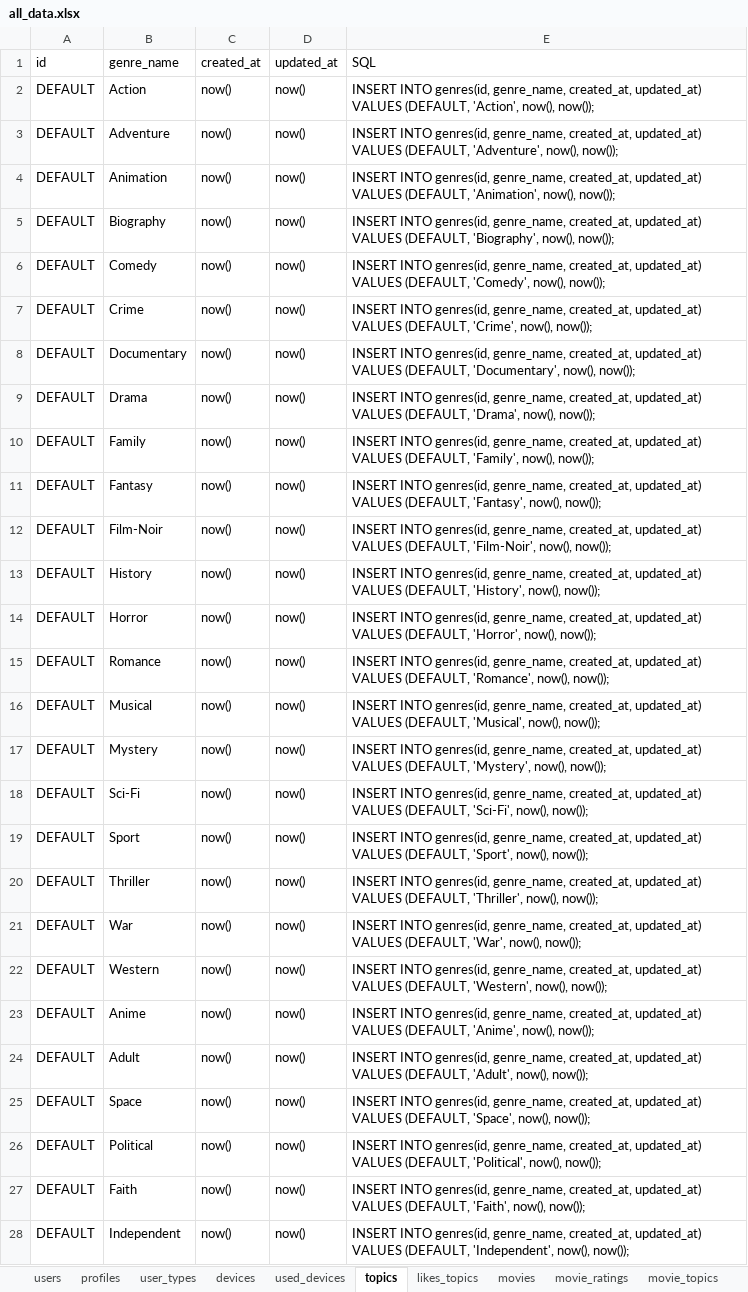
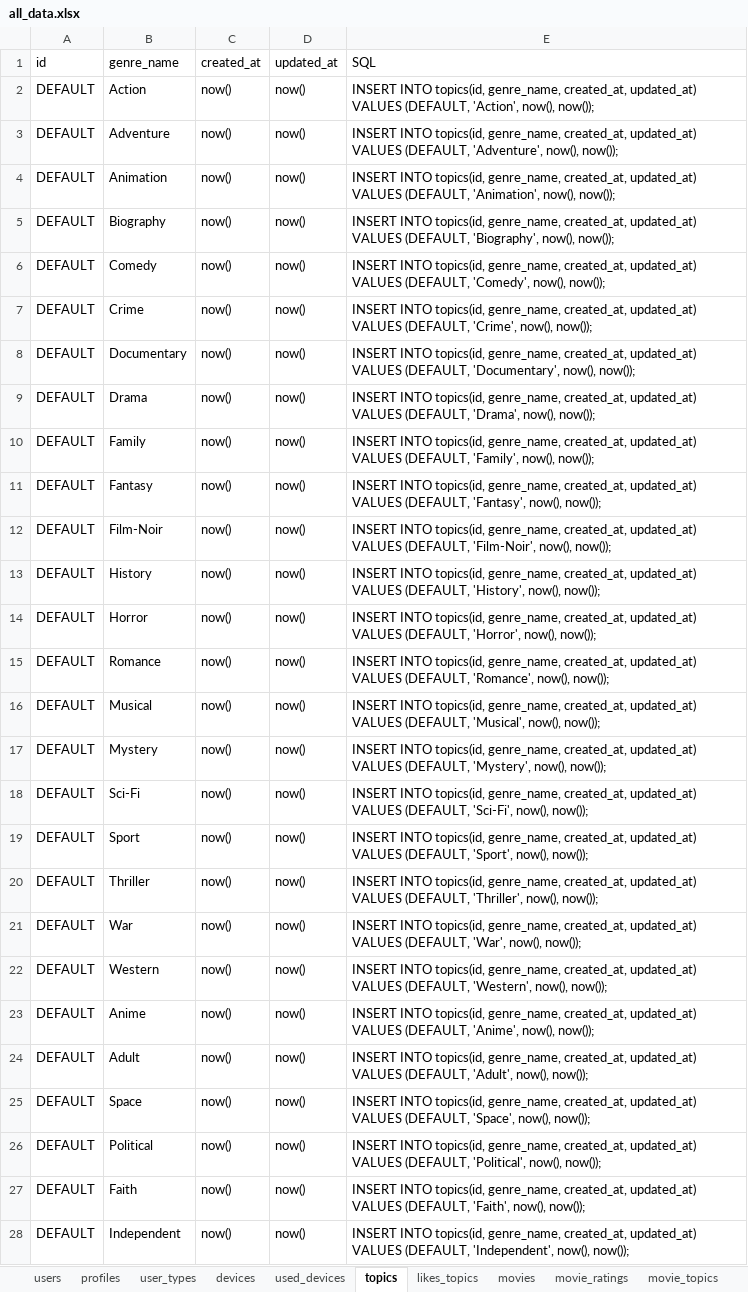
Before and after one commit to CodedFox/Movie_Recommender, an Excel workbook: all_data.xlsx, sheet topics, drawn as a sheet; only a part is shown; values as stored, in another font and other column widths than the file's, no borders; the diff covers the shown part only; the diff names each change by its address in the sheet, - before the commit and + after, or states it on an @@ line.

```diff
--- a/all_data.xlsx (sheet topics)
+++ b/all_data.xlsx (sheet topics)
-E2 (SQL): INSERT INTO genres(id, genre_name, created_at,…
+E2 (SQL): INSERT INTO topics(id, genre_name, created_at,…
-E3 (SQL): INSERT INTO genres(id, genre_name, created_at,…
+E3 (SQL): INSERT INTO topics(id, genre_name, created_at,…
-E4 (SQL): INSERT INTO genres(id, genre_name, created_at,…
+E4 (SQL): INSERT INTO topics(id, genre_name, created_at,…
-E5 (SQL): INSERT INTO genres(id, genre_name, created_at,…
+E5 (SQL): INSERT INTO topics(id, genre_name, created_at,…
-E6 (SQL): INSERT INTO genres(id, genre_name, created_at,…
+E6 (SQL): INSERT INTO topics(id, genre_name, created_at,…
-E7 (SQL): INSERT INTO genres(id, genre_name, created_at,…
+E7 (SQL): INSERT INTO topics(id, genre_name, created_at,…
-E8 (SQL): INSERT INTO genres(id, genre_name, created_at,…
+E8 (SQL): INSERT INTO topics(id, genre_name, created_at,…
-E9 (SQL): INSERT INTO genres(id, genre_name, created_at,…
+E9 (SQL): INSERT INTO topics(id, genre_name, created_at,…
-E10 (SQL): INSERT INTO genres(id, genre_name, created_at,…
+E10 (SQL): INSERT INTO topics(id, genre_name, created_at,…
-E11 (SQL): INSERT INTO genres(id, genre_name, created_at,…
+E11 (SQL): INSERT INTO topics(id, genre_name, created_at,…
-E12 (SQL): INSERT INTO genres(id, genre_name, created_at,…
+E12 (SQL): INSERT INTO topics(id, genre_name, created_at,…
-E13 (SQL): INSERT INTO genres(id, genre_name, created_at,…
+E13 (SQL): INSERT INTO topics(id, genre_name, created_at,…
-E14 (SQL): INSERT INTO genres(id, genre_name, created_at,…
+E14 (SQL): INSERT INTO topics(id, genre_name, created_at,…
-E15 (SQL): INSERT INTO genres(id, genre_name, created_at,…
+E15 (SQL): INSERT INTO topics(id, genre_name, created_at,…
-E16 (SQL): INSERT INTO genres(id, genre_name, created_at,…
+E16 (SQL): INSERT INTO topics(id, genre_name, created_at,…
-E17 (SQL): INSERT INTO genres(id, genre_name, created_at,…
+E17 (SQL): INSERT INTO topics(id, genre_name, created_at,…
-E18 (SQL): INSERT INTO genres(id, genre_name, created_at,…
+E18 (SQL): INSERT INTO topics(id, genre_name, created_at,…
-E19 (SQL): INSERT INTO genres(id, genre_name, created_at,…
+E19 (SQL): INSERT INTO topics(id, genre_name, created_at,…
-E20 (SQL): INSERT INTO genres(id, genre_name, created_at,…
+E20 (SQL): INSERT INTO topics(id, genre_name, created_at,…
-E21 (SQL): INSERT INTO genres(id, genre_name, created_at,…
+E21 (SQL): INSERT INTO topics(id, genre_name, created_at,…
-E22 (SQL): INSERT INTO genres(id, genre_name, created_at,…
+E22 (SQL): INSERT INTO topics(id, genre_name, created_at,…
-E23 (SQL): INSERT INTO genres(id, genre_name, created_at,…
+E23 (SQL): INSERT INTO topics(id, genre_name, created_at,…
-E24 (SQL): INSERT INTO genres(id, genre_name, created_at,…
+E24 (SQL): INSERT INTO topics(id, genre_name, created_at,…
-E25 (SQL): INSERT INTO genres(id, genre_name, created_at,…
+E25 (SQL): INSERT INTO topics(id, genre_name, created_at,…
-E26 (SQL): INSERT INTO genres(id, genre_name, created_at,…
+E26 (SQL): INSERT INTO topics(id, genre_name, created_at,…
-E27 (SQL): INSERT INTO genres(id, genre_name, created_at,…
+E27 (SQL): INSERT INTO topics(id, genre_name, created_at,…
-E28 (SQL): INSERT INTO genres(id, genre_name, created_at,…
+E28 (SQL): INSERT INTO topics(id, genre_name, created_at,…
```
Also changed, not shown: 2 edited cells elsewhere in this sheet, sheet movie_topics, sheet likes_topics, sheet movies, sheet profiles, sheet casting_types, 1 other file.
